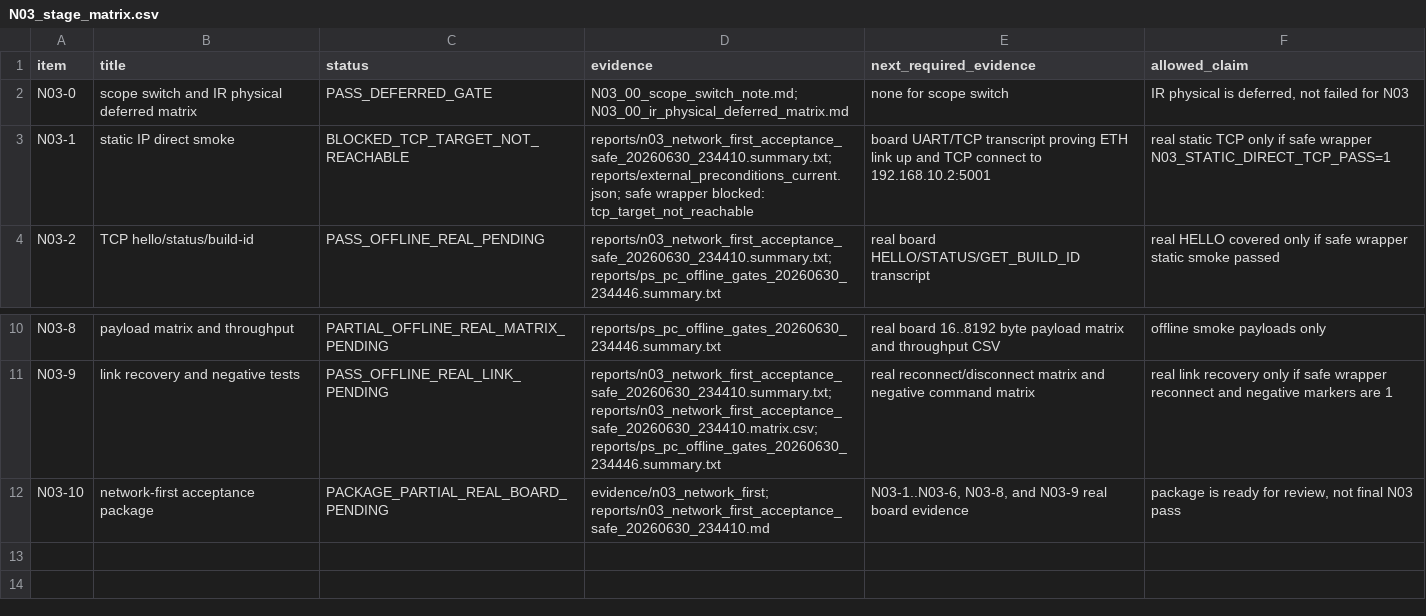
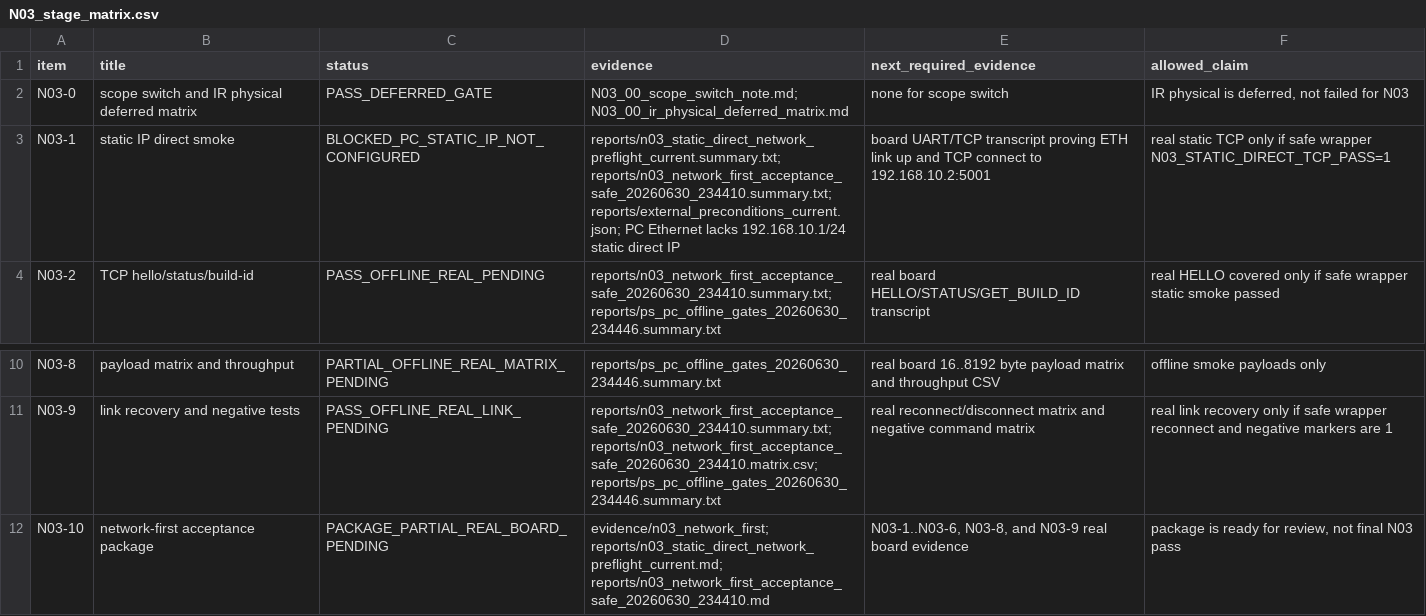
Before and after one commit to QingCai-DCF/RF_COMM, a CSV file: evidence/n03_network_first/N03_stage_matrix.csv, drawn as a sheet; only a part is shown, gaps mark what is left out.

Commit message:
feat: add N03 static direct network preflight

```diff
--- a/evidence/n03_network_first/N03_stage_matrix.csv
+++ b/evidence/n03_network_first/N03_stage_matrix.csv
@@ -2,3 +2,3 @@ item,title,status,evidence,next_required_evidence,allowed_claim
 N03-0,scope switch and IR physical deferred matrix,PASS_DEFERRED_GATE,N03_00_scope_switch_note.md; N03_00_ir_physical_deferred_matrix.md,none for scope switch,"IR physical is deferred, not failed for N03"
-N03-1,static IP direct smoke,BLOCKED_TCP_TARGET_NOT_REACHABLE,reports/n03_network_first_acceptance_safe_20260630_234410.summary.txt; reports/external_preconditions_current.json; safe wrapper blocked: tcp_target_not_reachable,board UART/TCP transcript proving ETH link up and TCP connect to 192.168.10.2:5001,real static TCP only if safe wrapper N03_STATIC_DIRECT_TCP_PASS=1
+N03-1,static IP direct smoke,BLOCKED_PC_STATIC_IP_NOT_CONFIGURED,reports/n03_static_direct_network_preflight_current.summary.txt; reports/n03_network_first_acceptance_safe_20260630_234410.summary.txt; reports/external_preconditions_current.json; PC Ethernet lacks 192.168.10.1/24 static direct IP,board UART/TCP transcript proving ETH link up and TCP connect to 192.168.10.2:5001,real static TCP only if safe wrapper N03_STATIC_DIRECT_TCP_PASS=1
 N03-2,TCP hello/status/build-id,PASS_OFFLINE_REAL_PENDING,reports/n03_network_first_acceptance_safe_20260630_234410.summary.txt; reports/ps_pc_offline_gates_20260630_234446.summary.txt,real board HELLO/STATUS/GET_BUILD_ID transcript,real HELLO covered only if safe wrapper static smoke passed
@@ -11,2 +11,2 @@ N03-8,payload matrix and throughput,PARTIAL_OFFLINE_REAL_MATRIX_PENDING,reports/
 N03-9,link recovery and negative tests,PASS_OFFLINE_REAL_LINK_PENDING,reports/n03_network_first_acceptance_safe_20260630_234410.summary.txt; reports/n03_network_first_acceptance_safe_20260630_234410.matrix.csv; reports/ps_pc_offline_gates_20260630_234446.summary.txt,real reconnect/disconnect matrix and negative command matrix,real link recovery only if safe wrapper reconnect and negative markers are 1
-N03-10,network-first acceptance package,PACKAGE_PARTIAL_REAL_BOARD_PENDING,evidence/n03_network_first; reports/n03_network_first_acceptance_safe_20260630_234410.md,"N03-1..N03-6, N03-8, and N03-9 real board evidence","package is ready for review, not final N03 pass"
+N03-10,network-first acceptance package,PACKAGE_PARTIAL_REAL_BOARD_PENDING,evidence/n03_network_first; reports/n03_static_direct_network_preflight_current.md; reports/n03_network_first_acceptance_safe_20260630_234410.md,"N03-1..N03-6, N03-8, and N03-9 real board evidence","package is ready for review, not final N03 pass"
```
Also changed, not shown: evidence/n03_network_first/artifact_hashes.csv, 18 other files.
